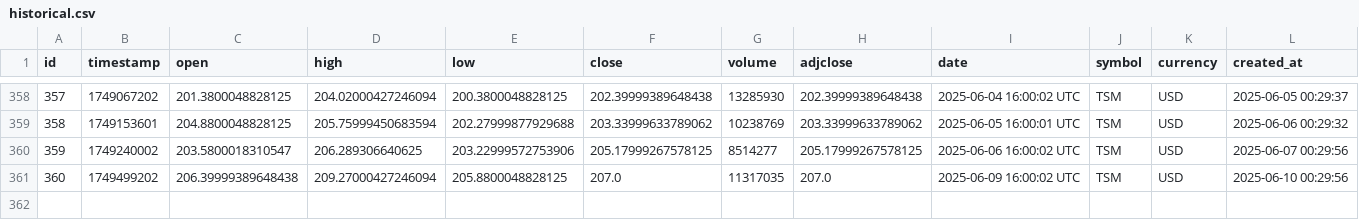
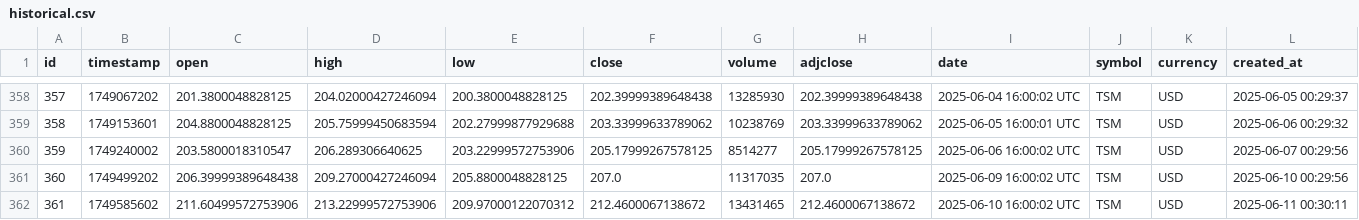
Before and after one commit to IbarraOrtizDev/ProyectoIntegradoV, a CSV file: src/static/data/historical.csv, drawn as a sheet; only a part is shown, gaps mark what is left out.

```diff
--- a/src/static/data/historical.csv
+++ b/src/static/data/historical.csv
@@ -361 +361,2 @@ id,timestamp,open,high,low,close,volume,adjclose,date,symbol,currency,created_at
 360,1749499202,206.39999389648438,209.27000427246094,205.8800048828125,207.0,11317035,207.0,2025-06-09 16:00:02 UTC,TSM,USD,2025-06-10 00:29:56
+361,1749585602,211.60499572753906,213.22999572753906,209.97000122070312,212.4600067138672,13431465,212.4600067138672,2025-06-10 16:00:02 UTC,TSM,USD,2025-06-11 00:30:11
```
Also changed, not shown: src/static/eda/estadisticas_descriptivas.csv, 8 other files.
